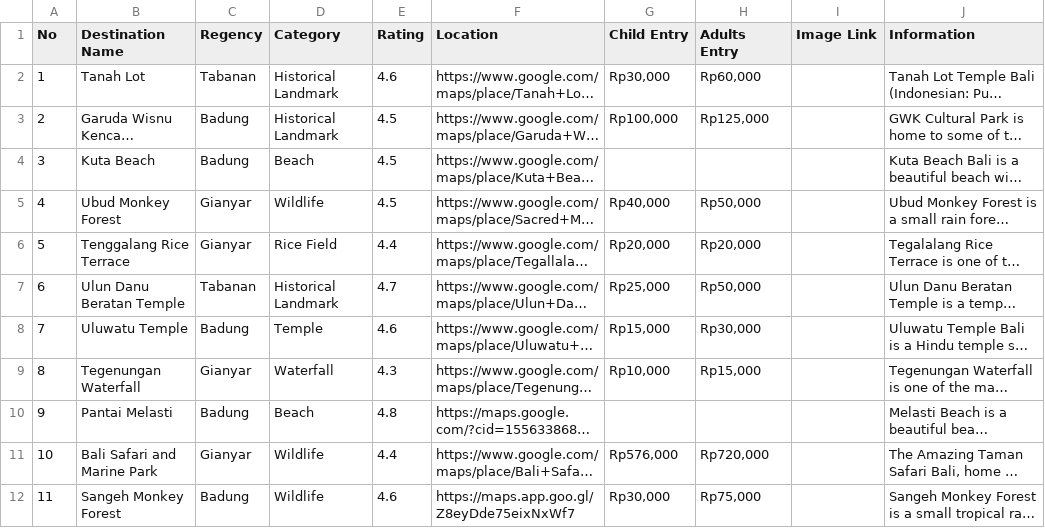
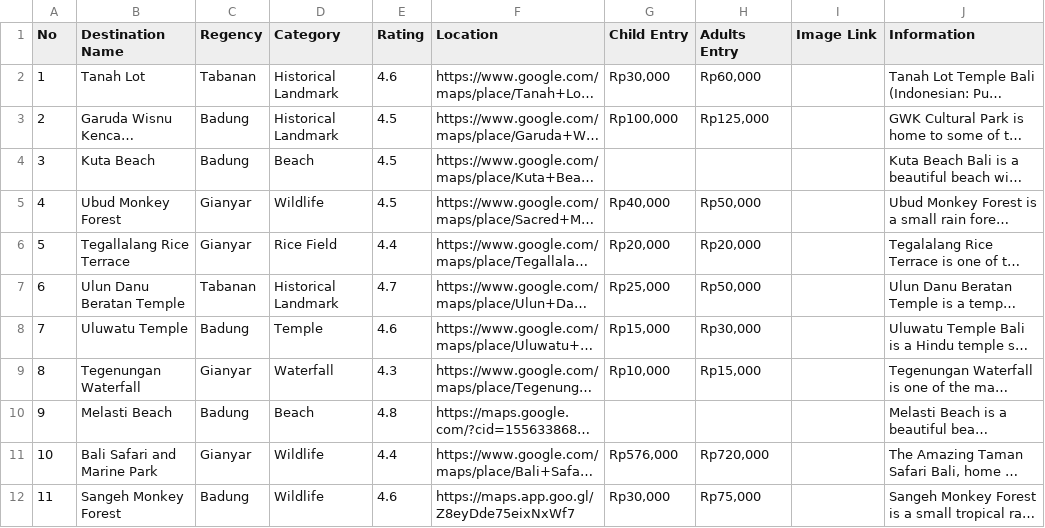
Before and after one commit to indrayyana/melancong-backend, a CSV file: data/dataset.csv, drawn as a sheet; only a part is shown; long unchanged cells end in …; the diff names each change by its address in the sheet, - before the commit and + after, or states it on an @@ line.

```diff
--- a/data/dataset.csv
+++ b/data/dataset.csv
-B6 (Destination Name): Tenggalang Rice Terrace
+B6 (Destination Name): Tegallalang Rice Terrace
-B10 (Destination Name): Pantai Melasti
+B10 (Destination Name): Melasti Beach
```
Also changed, not shown: 8 other files.
